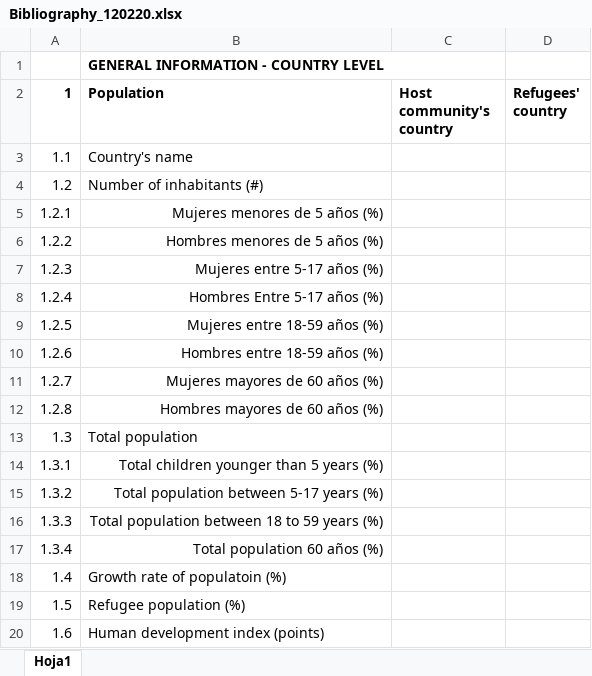
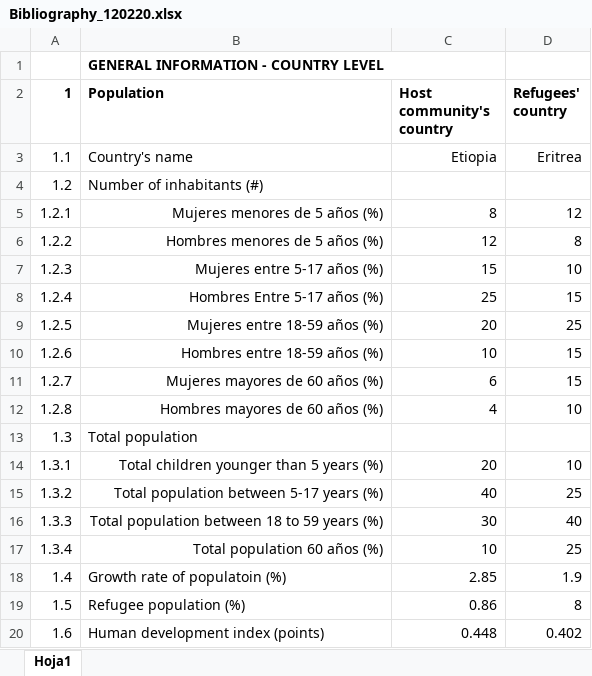
Before and after one commit to guillermosanchezg/NAUTIA, an Excel workbook: DesarrolloPy/DataSetOriginales/Bibliography_120220.xlsx, sheet Hoja1, drawn as a sheet; only a part is shown; values as stored, in another font and other column widths than the file's, no borders; conditional formats not drawn; the diff covers the shown part only; the diff names each change by its address in the sheet, - before the commit and + after, or states it on an @@ line.

```diff
--- a/DesarrolloPy/DataSetOriginales/Bibliography_120220.xlsx (sheet Hoja1)
+++ b/DesarrolloPy/DataSetOriginales/Bibliography_120220.xlsx (sheet Hoja1)
-C3 (Host community's country): (empty)
+C3 (Host community's country): Etiopia
-D3 (Refugees' country): (empty)
+D3 (Refugees' country): Eritrea
-C5 (Host community's country): (empty)
+C5 (Host community's country): 8
-D5 (Refugees' country): (empty)
+D5 (Refugees' country): 12
-C6 (Host community's country): (empty)
+C6 (Host community's country): 12
-D6 (Refugees' country): (empty)
+D6 (Refugees' country): 8
-C7 (Host community's country): (empty)
+C7 (Host community's country): 15
-D7 (Refugees' country): (empty)
+D7 (Refugees' country): 10
-C8 (Host community's country): (empty)
+C8 (Host community's country): 25
-D8 (Refugees' country): (empty)
+D8 (Refugees' country): 15
-C9 (Host community's country): (empty)
+C9 (Host community's country): 20
-D9 (Refugees' country): (empty)
+D9 (Refugees' country): 25
-C10 (Host community's country): (empty)
+C10 (Host community's country): 10
-D10:D11 (Refugees' country): (empty)
+D10:D11 (Refugees' country): 15
-C11 (Host community's country): (empty)
+C11 (Host community's country): 6
-C12 (Host community's country): (empty)
+C12 (Host community's country): 4
-D12 (Refugees' country): (empty)
+D12 (Refugees' country): 10
-C14 (Host community's country): (empty)
+C14 (Host community's country): 20
-D14 (Refugees' country): (empty)
+D14 (Refugees' country): 10
-C15 (Host community's country): (empty)
+C15 (Host community's country): 40
-D15 (Refugees' country): (empty)
+D15 (Refugees' country): 25
-C16 (Host community's country): (empty)
+C16 (Host community's country): 30
-D16 (Refugees' country): (empty)
+D16 (Refugees' country): 40
-C17 (Host community's country): (empty)
+C17 (Host community's country): 10
-D17 (Refugees' country): (empty)
+D17 (Refugees' country): 25
-C18 (Host community's country): (empty)
+C18 (Host community's country): 2.85
-D18 (Refugees' country): (empty)
+D18 (Refugees' country): 1.9
-C19 (Host community's country): (empty)
+C19 (Host community's country): 0.86
-D19 (Refugees' country): (empty)
+D19 (Refugees' country): 8
-C20 (Host community's country): (empty)
+C20 (Host community's country): 0.448
-D20 (Refugees' country): (empty)
+D20 (Refugees' country): 0.402
```
Also changed, not shown: 168 edited cells elsewhere in this sheet, 3 other files.
